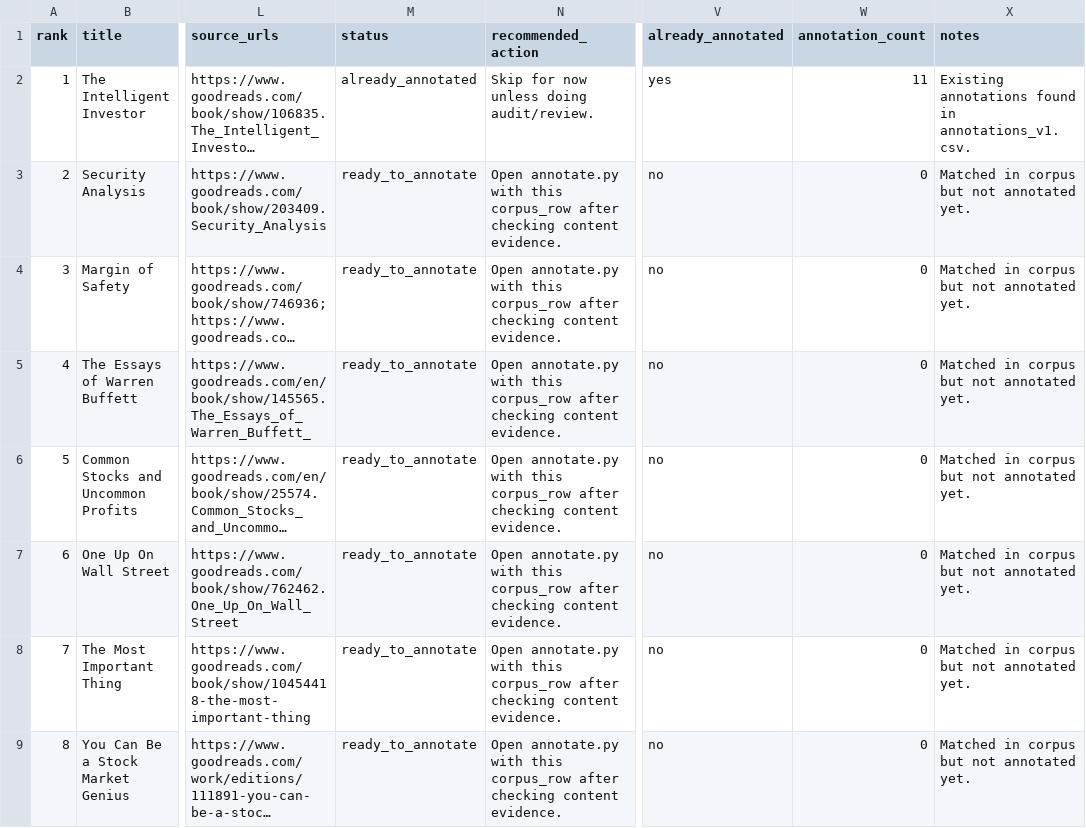
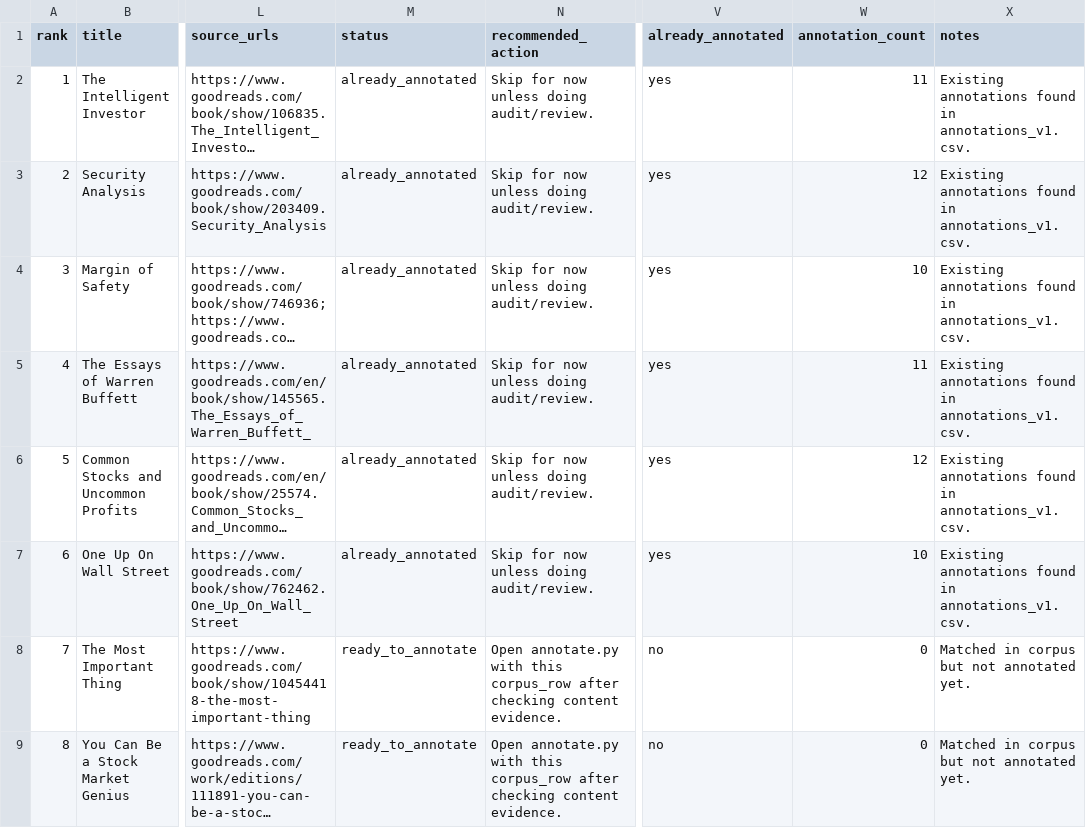
Before and after one commit to Optimumspace5/atlas, a CSV file: data/book_intake_top50_v1.csv, drawn as a sheet; only a part is shown, gaps mark what is left out; long unchanged cells end in …; the diff names each change by its address in the sheet, - before the commit and + after, or states it on an @@ line.

```diff
--- a/data/book_intake_top50_v1.csv
+++ b/data/book_intake_top50_v1.csv
-M3:M7 (status): ready_to_annotate
+M3:M7 (status): already_annotated
-N3:N7 (recommended_action): Open annotate.py with this corpus_row after checking content evidence.
+N3:N7 (recommended_action): Skip for now unless doing audit/review.
-V3:V7 (already_annotated): no
+V3:V7 (already_annotated): yes
-W3 (annotation_count): 0
+W3 (annotation_count): 12
-X3:X7 (notes): Matched in corpus but not annotated yet.
+X3:X7 (notes): Existing annotations found in annotations_v1.csv.
-W4 (annotation_count): 0
+W4 (annotation_count): 10
-W5 (annotation_count): 0
+W5 (annotation_count): 11
-W6 (annotation_count): 0
+W6 (annotation_count): 12
-W7 (annotation_count): 0
+W7 (annotation_count): 10
```
Also changed, not shown: 1 other file.
